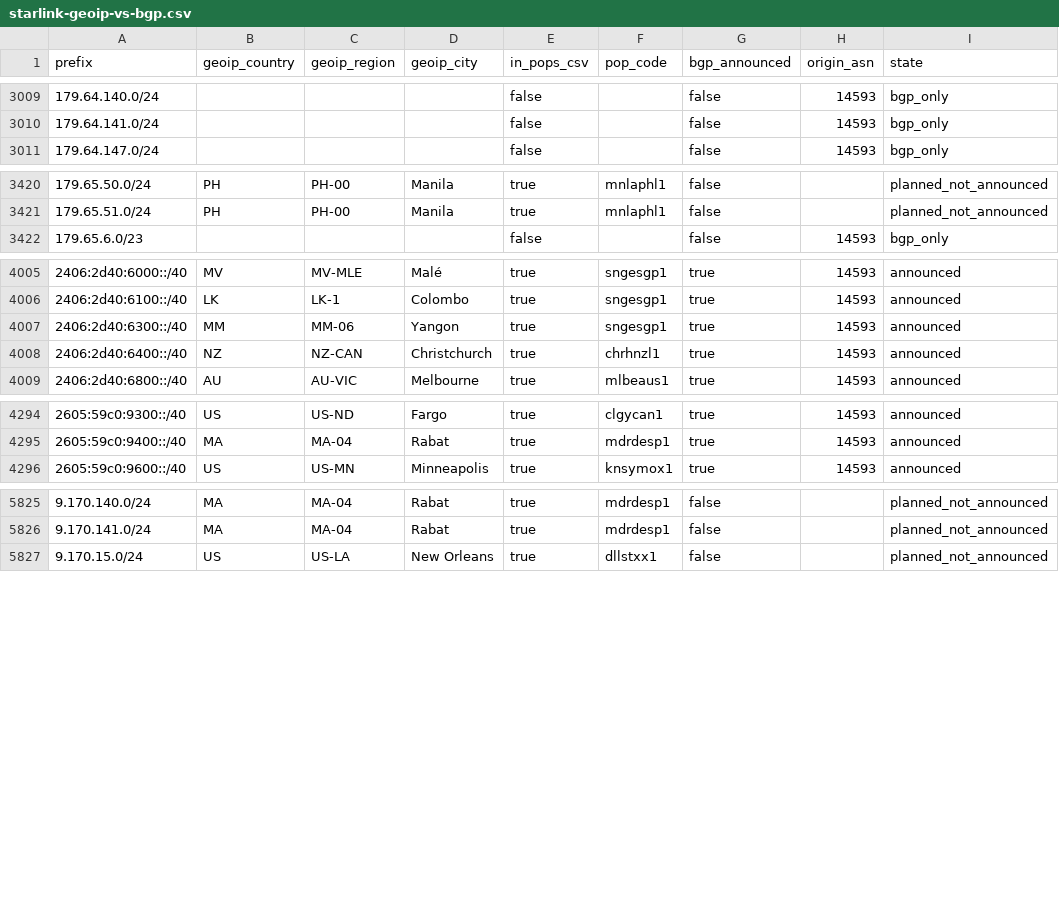
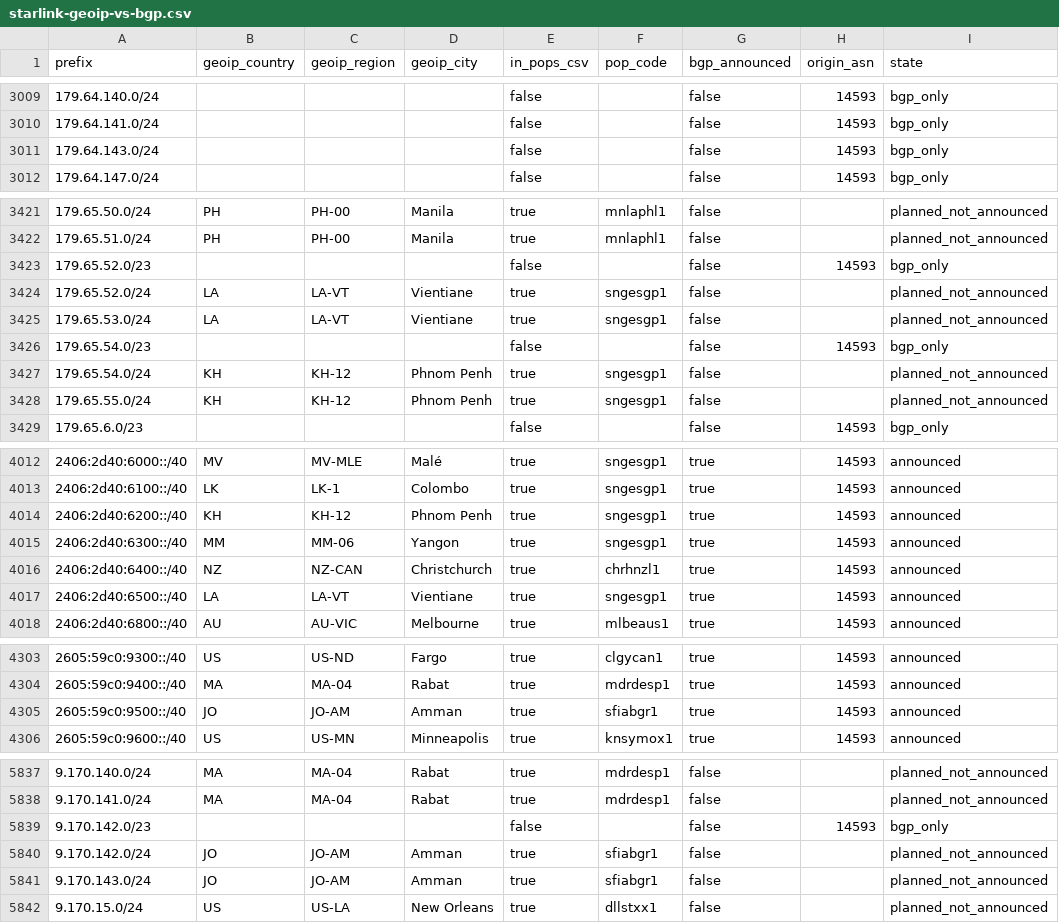
Before and after one commit to ipanalytics/Sat-geoip, a CSV file: outputs/starlink-geoip-vs-bgp.csv, drawn as a sheet; only a part is shown, gaps mark what is left out; the diff covers the shown part only; the diff names each change by its address in the sheet, - before the commit and + after, or states it on an @@ line.

```diff
--- a/outputs/starlink-geoip-vs-bgp.csv
+++ b/outputs/starlink-geoip-vs-bgp.csv
+row 3011: 179.64.143.0/24 |  |  |  | false |  | false | 14593 | bgp_only
+row 3423: 179.65.52.0/23 |  |  |  | false |  | false | 14593 | bgp_only
+row 3424: 179.65.52.0/24 | LA | LA-VT | Vientiane | true | sngesgp1 | false |  | planned_not_announced
+row 3425: 179.65.53.0/24 | LA | LA-VT | Vientiane | true | sngesgp1 | false |  | planned_not_announced
+row 3426: 179.65.54.0/23 |  |  |  | false |  | false | 14593 | bgp_only
+row 3427: 179.65.54.0/24 | KH | KH-12 | Phnom Penh | true | sngesgp1 | false |  | planned_not_announced
+row 3428: 179.65.55.0/24 | KH | KH-12 | Phnom Penh | true | sngesgp1 | false |  | planned_not_announced
+row 4014: 2406:2d40:6200::/40 | KH | KH-12 | Phnom Penh | true | sngesgp1 | true | 14593 | announced
+row 4017: 2406:2d40:6500::/40 | LA | LA-VT | Vientiane | true | sngesgp1 | true | 14593 | announced
+row 4305: 2605:59c0:9500::/40 | JO | JO-AM | Amman | true | sfiabgr1 | true | 14593 | announced
+row 5839: 9.170.142.0/23 |  |  |  | false |  | false | 14593 | bgp_only
+row 5840: 9.170.142.0/24 | JO | JO-AM | Amman | true | sfiabgr1 | false |  | planned_not_announced
+row 5841: 9.170.143.0/24 | JO | JO-AM | Amman | true | sfiabgr1 | false |  | planned_not_announced
```
Also changed, not shown: 4 added rows, 2 removed rows and 18 edited cells elsewhere in this file, outputs/pops-vs-ptr-mismatch.csv, outputs/starlink-pop-mapping.csv, 10 other files.
